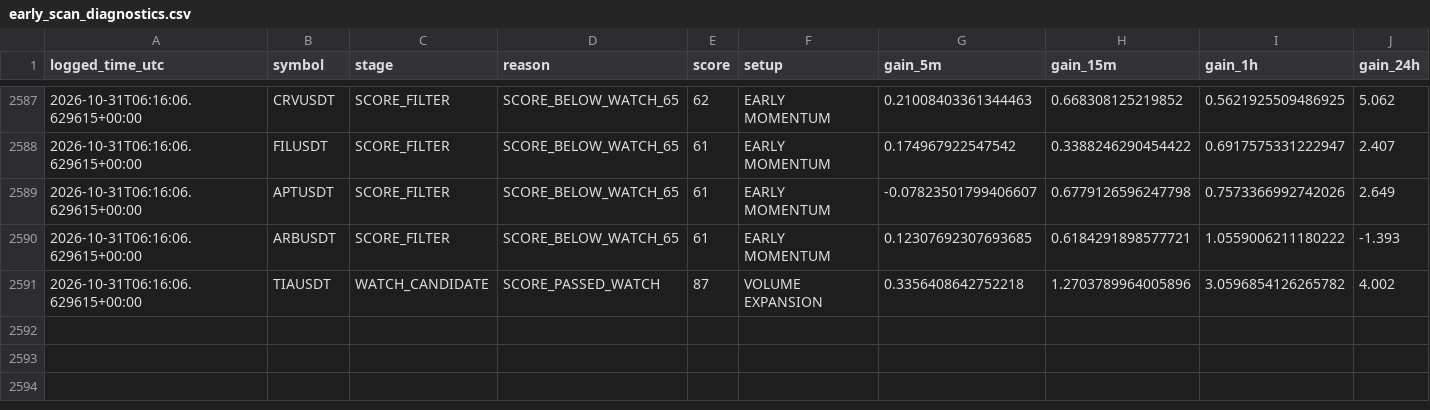
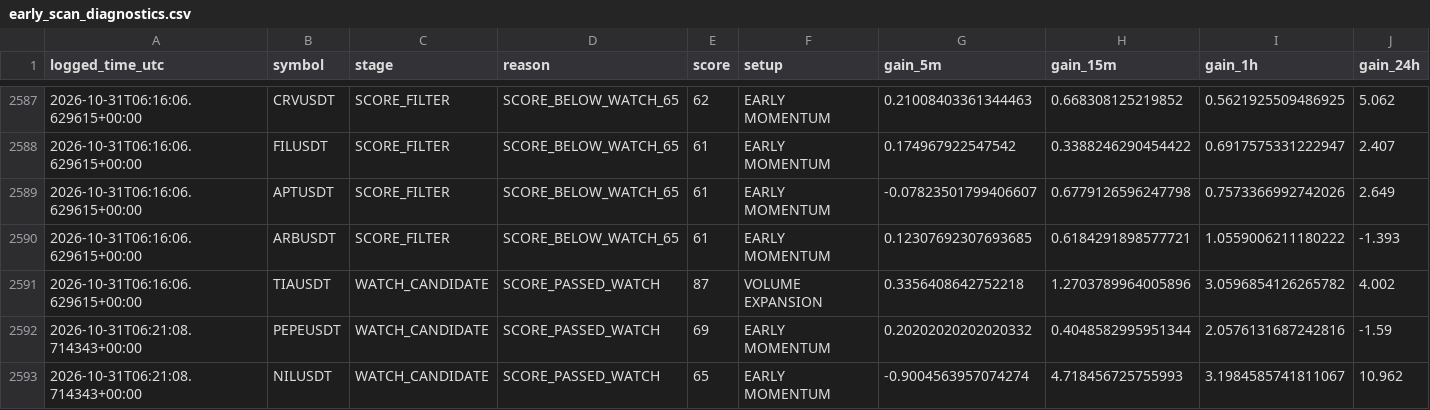
Before and after one commit to islam1977/v3, a CSV file: early_scan_diagnostics.csv, drawn as a sheet; only a part is shown, gaps mark what is left out; rows hold the shown columns only; the diff names each change by its address in the sheet, - before the commit and + after, or states it on an @@ line.

```diff
--- a/early_scan_diagnostics.csv
+++ b/early_scan_diagnostics.csv
+row 2592: 2026-10-31T06:21:08.714343+00:00 | PEPEUSDT | WATCH_CANDIDATE | SCORE_PASSED_WATCH | 69 | EARLY MOMENTUM | 0.20202020202020332 | 0.4048582995951344 | 2.0576131687242816 | -1.59
+row 2593: 2026-10-31T06:21:08.714343+00:00 | NILUSDT | WATCH_CANDIDATE | SCORE_PASSED_WATCH | 65 | EARLY MOMENTUM | -0.9004563957074274 | 4.718456725755993 | 3.1984585741811067 | 10.962
```
Also changed, not shown: early_watch_log.csv, 1 other file.
